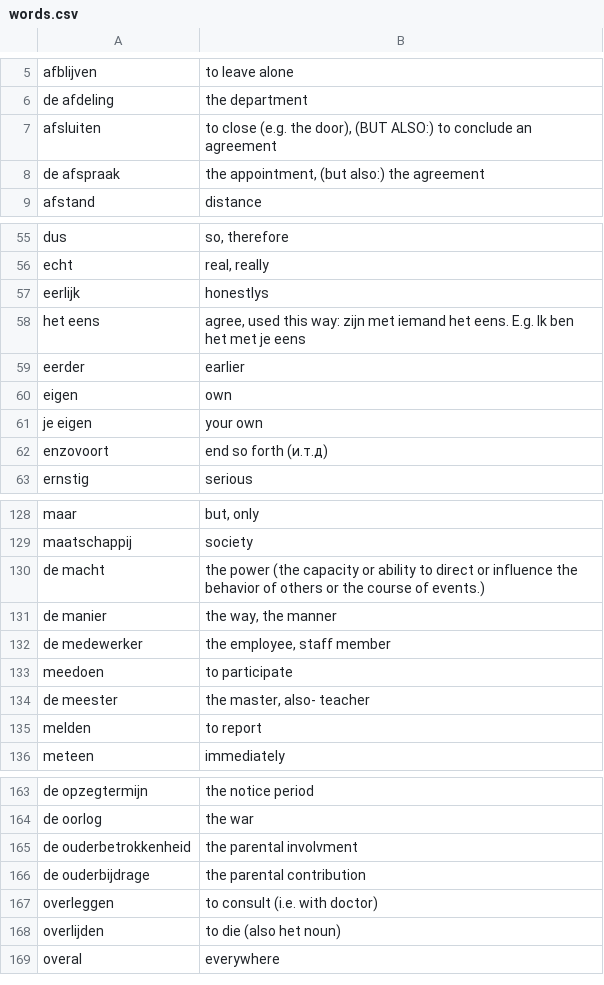
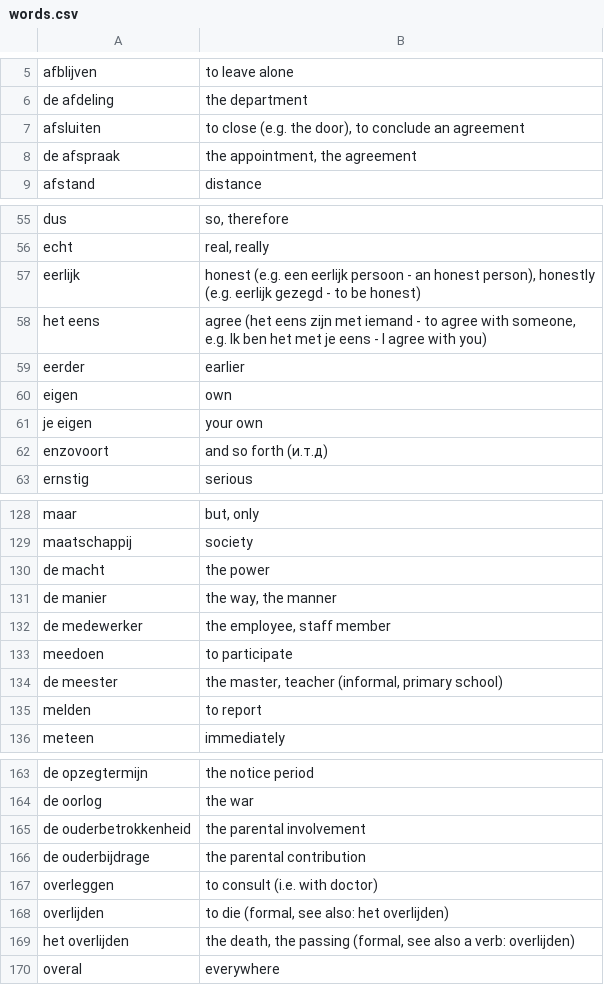
Before and after one commit to wirelessMousetail/VocabularyTrainer, a CSV file: Data/words.csv, drawn as a sheet; only a part is shown, gaps mark what is left out; the diff covers the shown part only.

Commit message:
Refine the words list

```diff
--- a/Data/words.csv
+++ b/Data/words.csv
@@ -6,4 +6,4 @@ afblijven ; to leave alone
 de afdeling ; the department
-afsluiten ; to close (e.g. the door), (BUT ALSO:) to conclude an agreement
-de afspraak ; the appointment, (but also:) the agreement
+afsluiten ; to close (e.g. the door), to conclude an agreement
+de afspraak ; the appointment, the agreement
 afstand ; distance
@@ -56,4 +56,4 @@ dus ; so, therefore
 echt ; real, really
-eerlijk ; honestlys
-het eens ; agree, used this way: zijn met iemand het eens. E.g. Ik ben het met je eens
+eerlijk ; honest (e.g. een eerlijk persoon - an honest person), honestly (e.g. eerlijk gezegd - to be honest)
+het eens ; agree (het eens zijn met iemand - to agree with someone, e.g. Ik ben het met je eens - I agree with you)
 eerder ; earlier
@@ -61,3 +61,3 @@ eigen ; own
 je eigen ; your own
-enzovoort ; end so forth (и.т.д)
+enzovoort ; and so forth (и.т.д)
 ernstig ; serious
@@ -129,3 +129,3 @@ maar ; but, only
 maatschappij ; society
-de macht ; the power (the capacity or ability to direct or influence the behavior of others or the course of events.)
+de macht ; the power
 de manier ; the way, the manner
@@ -133,3 +133,3 @@ de medewerker ; the employee, staff member
 meedoen ; to participate
-de meester ; the master, also- teacher
+de meester ; the master, teacher (informal, primary school)
 melden ; to report
@@ -164,6 +164,7 @@ de opzegtermijn ; the notice period
 de oorlog ; the war
-de ouderbetrokkenheid ; the parental involvment
+de ouderbetrokkenheid ; the parental involvement
 de ouderbijdrage ; the parental contribution
 overleggen ; to consult (i.e. with doctor)
-overlijden ; to die (also het noun)
+overlijden ; to die (formal, see also: het overlijden)
+het overlijden ; the death, the passing (formal, see also a verb: overlijden)
 overal ; everywhere
```
Also changed, not shown: 1 removed row and 15 edited cells elsewhere in this file.
